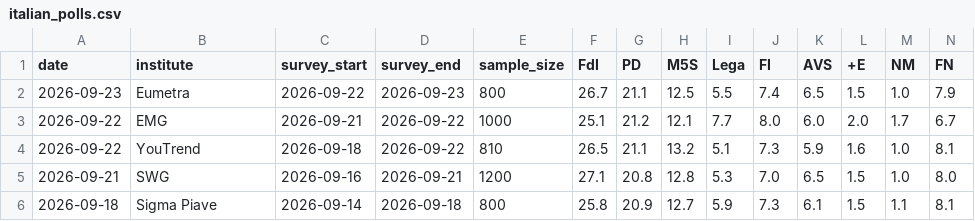
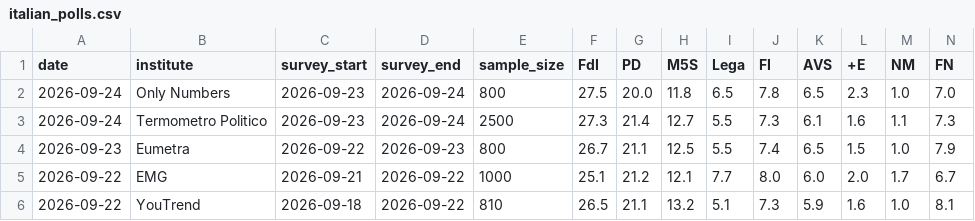
Before and after one commit to agoldhammer/ItalPolls, a CSV file: italian_polls.csv, drawn as a sheet; only a part is shown; the shorter side is filled out with more unchanged rows; rows hold the shown columns only; the diff names each change by its address in the sheet, - before the commit and + after, or states it on an @@ line.

```diff
--- a/italian_polls.csv
+++ b/italian_polls.csv
+row 2: 2026-09-24 | Only Numbers | 2026-09-23 | 2026-09-24 | 800 | 27.5 | 20.0 | 11.8 | 6.5 | 7.8 | 6.5 | 2.3 | 1.0 | 7.0
+row 3: 2026-09-24 | Termometro Politico | 2026-09-23 | 2026-09-24 | 2500 | 27.3 | 21.4 | 12.7 | 5.5 | 7.3 | 6.1 | 1.6 | 1.1 | 7.3
```
Also changed, not shown: 3 other files.
